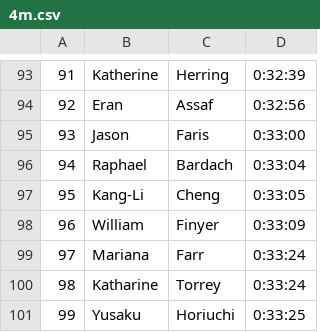
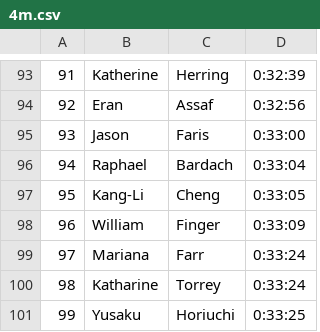
Before and after one commit to michaelmusty/UVRS2023, a CSV file: input_data/race_data/03_SkipsRun_4m_20230618/4m.csv, drawn as a sheet; only a part is shown, gaps mark what is left out.

Commit message:
Finger instead of Finyer

```diff
--- a/input_data/race_data/03_SkipsRun_4m_20230618/4m.csv
+++ b/input_data/race_data/03_SkipsRun_4m_20230618/4m.csv
@@ -97,3 +97,3 @@
 95,Kang-Li,Cheng,0:33:05
-96,William,Finyer,0:33:09
+96,William,Finger,0:33:09
 97,Mariana,Farr,0:33:24
```
